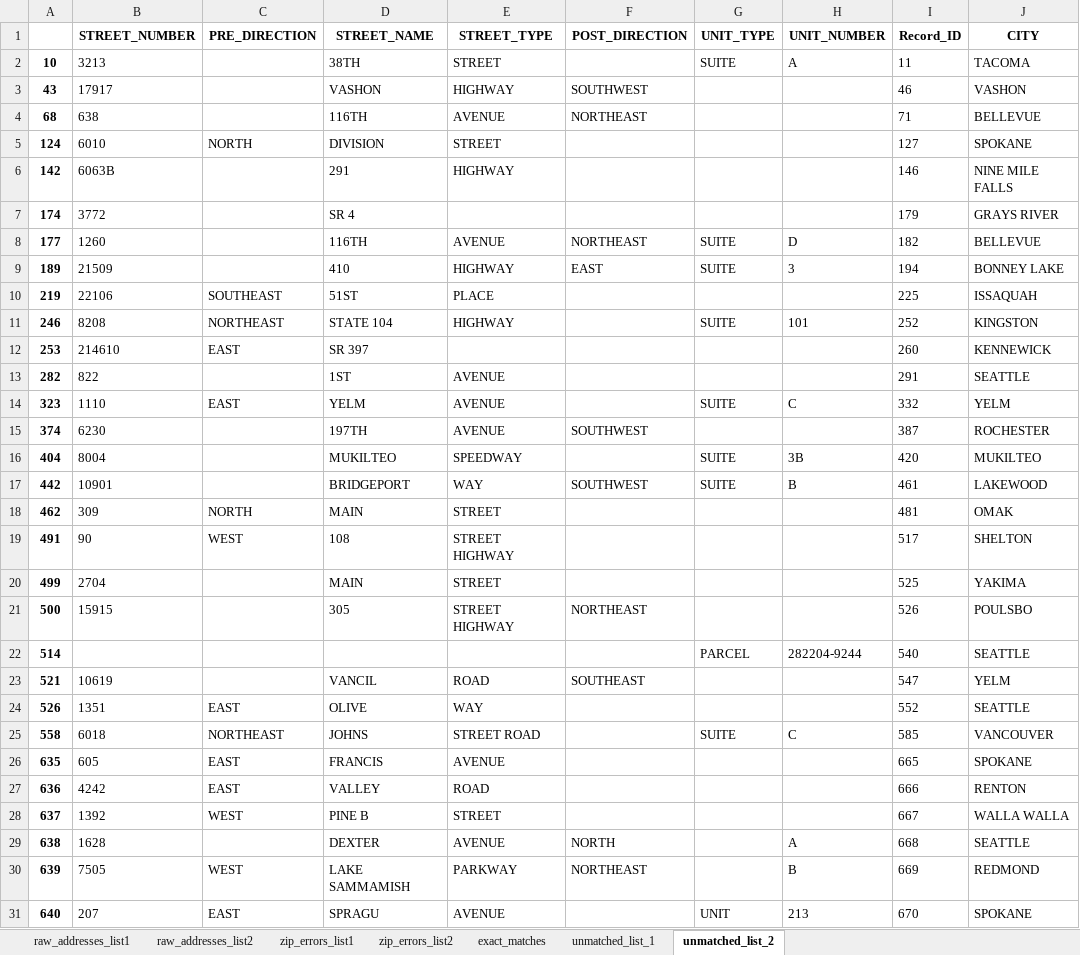
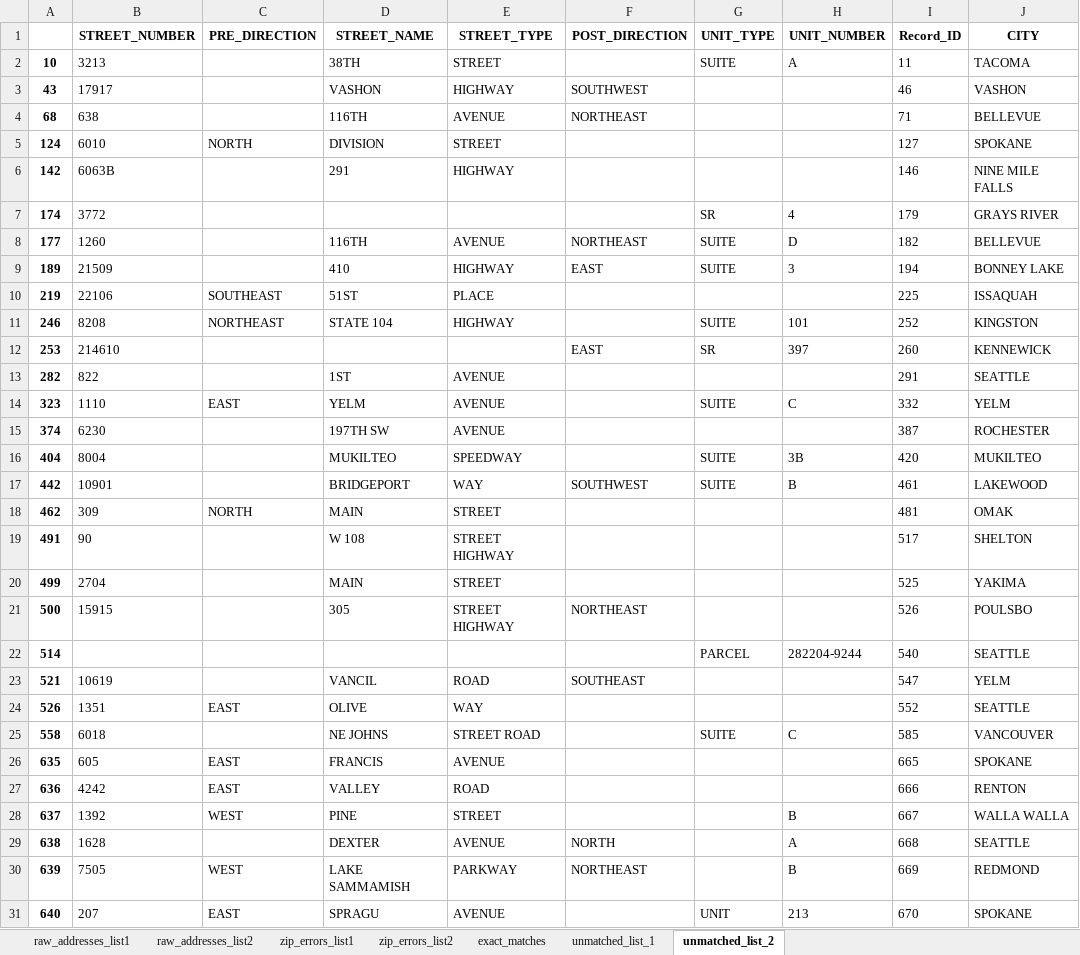
Before and after one commit to aberk104/CS410-Project, an Excel workbook: output/raw_to_matched_addresses.xlsx, sheet unmatched_list_2, drawn as a sheet; only a part is shown; values as stored, in another font and other column widths than the file's, no borders; the diff names each change by its address in the sheet, - before the commit and + after, or states it on an @@ line.

```diff
--- a/output/raw_to_matched_addresses.xlsx (sheet unmatched_list_2)
+++ b/output/raw_to_matched_addresses.xlsx (sheet unmatched_list_2)
-D7 (STREET_NAME): SR 4
+D7 (STREET_NAME): (empty)
-G7 (UNIT_TYPE): (empty)
+G7 (UNIT_TYPE): SR
-H7 (UNIT_NUMBER): (empty)
+H7 (UNIT_NUMBER): 4
-C12 (PRE_DIRECTION): EAST
+C12 (PRE_DIRECTION): (empty)
-D12 (STREET_NAME): SR 397
+D12 (STREET_NAME): (empty)
-F12 (POST_DIRECTION): (empty)
+F12 (POST_DIRECTION): EAST
-G12 (UNIT_TYPE): (empty)
+G12 (UNIT_TYPE): SR
-H12 (UNIT_NUMBER): (empty)
+H12 (UNIT_NUMBER): 397
-D15 (STREET_NAME): 197TH
+D15 (STREET_NAME): 197TH SW
-F15 (POST_DIRECTION): SOUTHWEST
+F15 (POST_DIRECTION): (empty)
-C19 (PRE_DIRECTION): WEST
+C19 (PRE_DIRECTION): (empty)
-D19 (STREET_NAME): 108
+D19 (STREET_NAME): W 108
-C25 (PRE_DIRECTION): NORTHEAST
+C25 (PRE_DIRECTION): (empty)
-D25 (STREET_NAME): JOHNS
+D25 (STREET_NAME): NE JOHNS
-D28 (STREET_NAME): PINE B
+D28 (STREET_NAME): PINE
-H28 (UNIT_NUMBER): (empty)
+H28 (UNIT_NUMBER): B
```
Also changed, not shown: sheet exact_matches, sheet unmatched_list_1, sheet raw_addresses_list1, sheet raw_addresses_list2, sheet zip_errors_list1, sheet zip_errors_list2, data/MarijuanaApplicants - test data list 1.xlsx, data/MarijuanaApplicants - test data list 2.xlsx, 9 other files.
